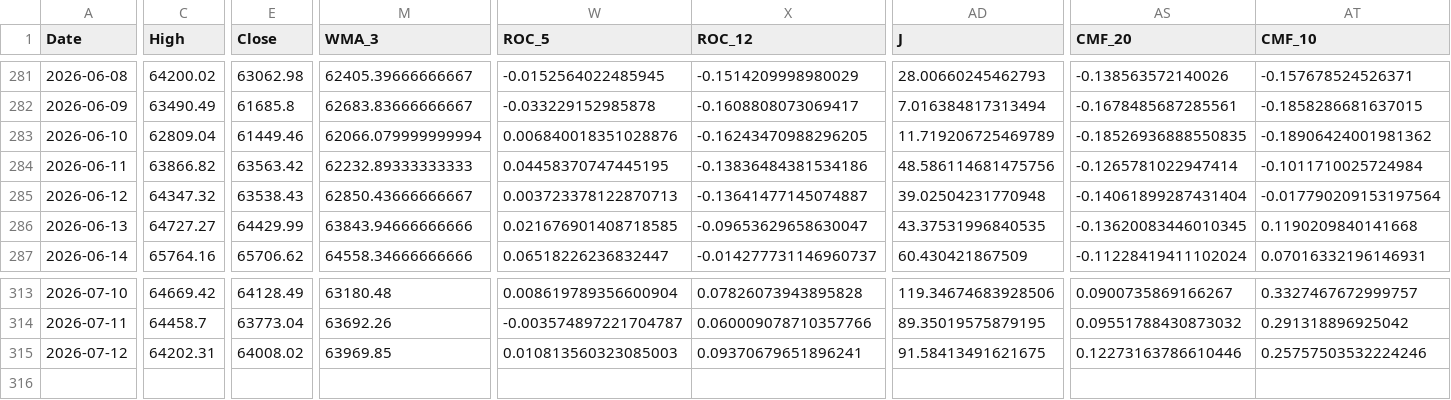
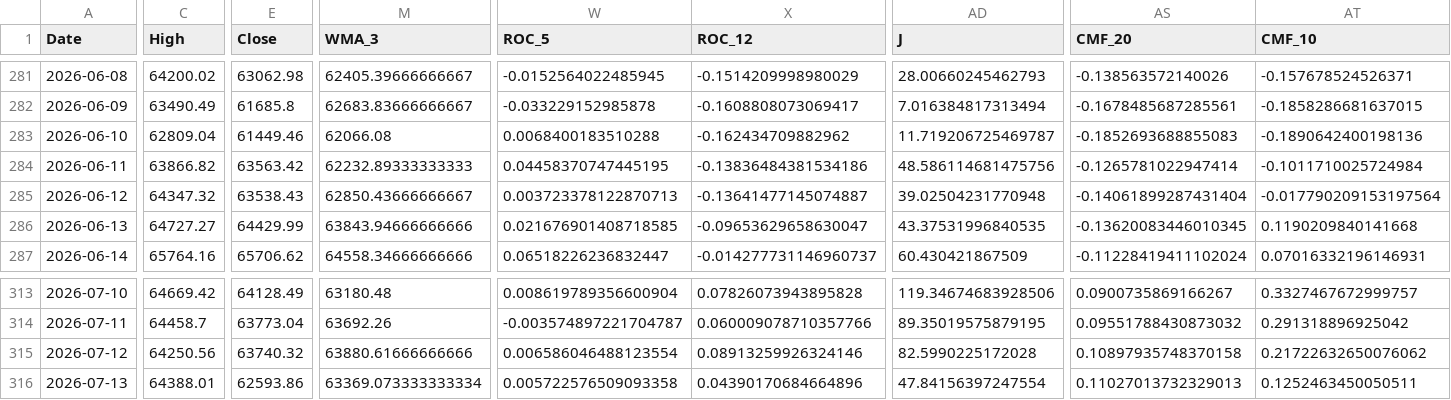
Before and after one commit to JintaoLiuorJoey/coinbase-ohlcv-data, a CSV file: data/BTC_aggregated.csv, drawn as a sheet; only a part is shown, gaps mark what is left out; rows hold the shown columns only; the diff covers the shown part only; the diff names each change by its address in the sheet, - before the commit and + after, or states it on an @@ line.

```diff
--- a/data/BTC_aggregated.csv
+++ b/data/BTC_aggregated.csv
-M283 (WMA_3): 62066.079999999994
+M283 (WMA_3): 62066.08
-W283 (ROC_5): 0.006840018351028876
+W283 (ROC_5): 0.0068400183510288
-X283 (ROC_12): -0.16243470988296205
+X283 (ROC_12): -0.162434709882962
-AD283 (J): 11.719206725469789
+AD283 (J): 11.719206725469787
-AS283 (CMF_20): -0.18526936888550835
+AS283 (CMF_20): -0.1852693688855083
-AT283 (CMF_10): -0.18906424001981362
+AT283 (CMF_10): -0.1890642400198136
-C315 (High): 64202.31
+C315 (High): 64250.56
-E315 (Close): 64008.02
+E315 (Close): 63740.32
-M315 (WMA_3): 63969.85
+M315 (WMA_3): 63880.61666666666
-W315 (ROC_5): 0.010813560323085003
+W315 (ROC_5): 0.006586046488123554
-X315 (ROC_12): 0.09370679651896241
+X315 (ROC_12): 0.08913259926324146
-AD315 (J): 91.58413491621675
+AD315 (J): 82.5990225172028
-AS315 (CMF_20): 0.12273163786610446
+AS315 (CMF_20): 0.10897935748370158
-AT315 (CMF_10): 0.25757503532224246
+AT315 (CMF_10): 0.21722632650076062
+row 316: 2026-07-13 | 64388.01 | 62593.86 | 63369.073333333334 | 0.005722576509093358 | 0.04390170684664896 | 47.84156397247554 | 0.11027013732329013 | 0.1252463450050511
```
Also changed, not shown: 31 edited cells elsewhere in this file, data/ETH_aggregated.csv, data/XRP_aggregated.csv.
